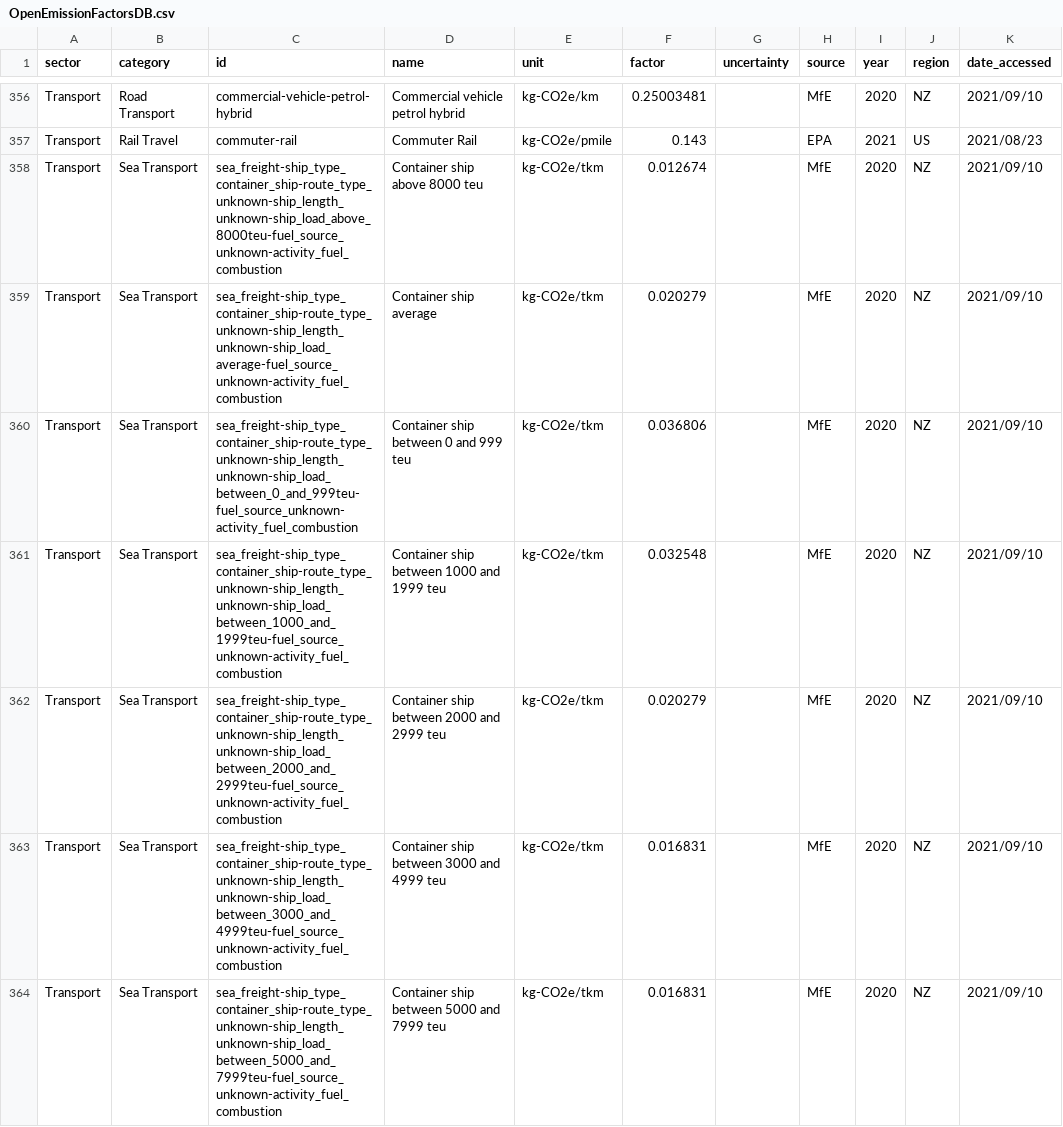
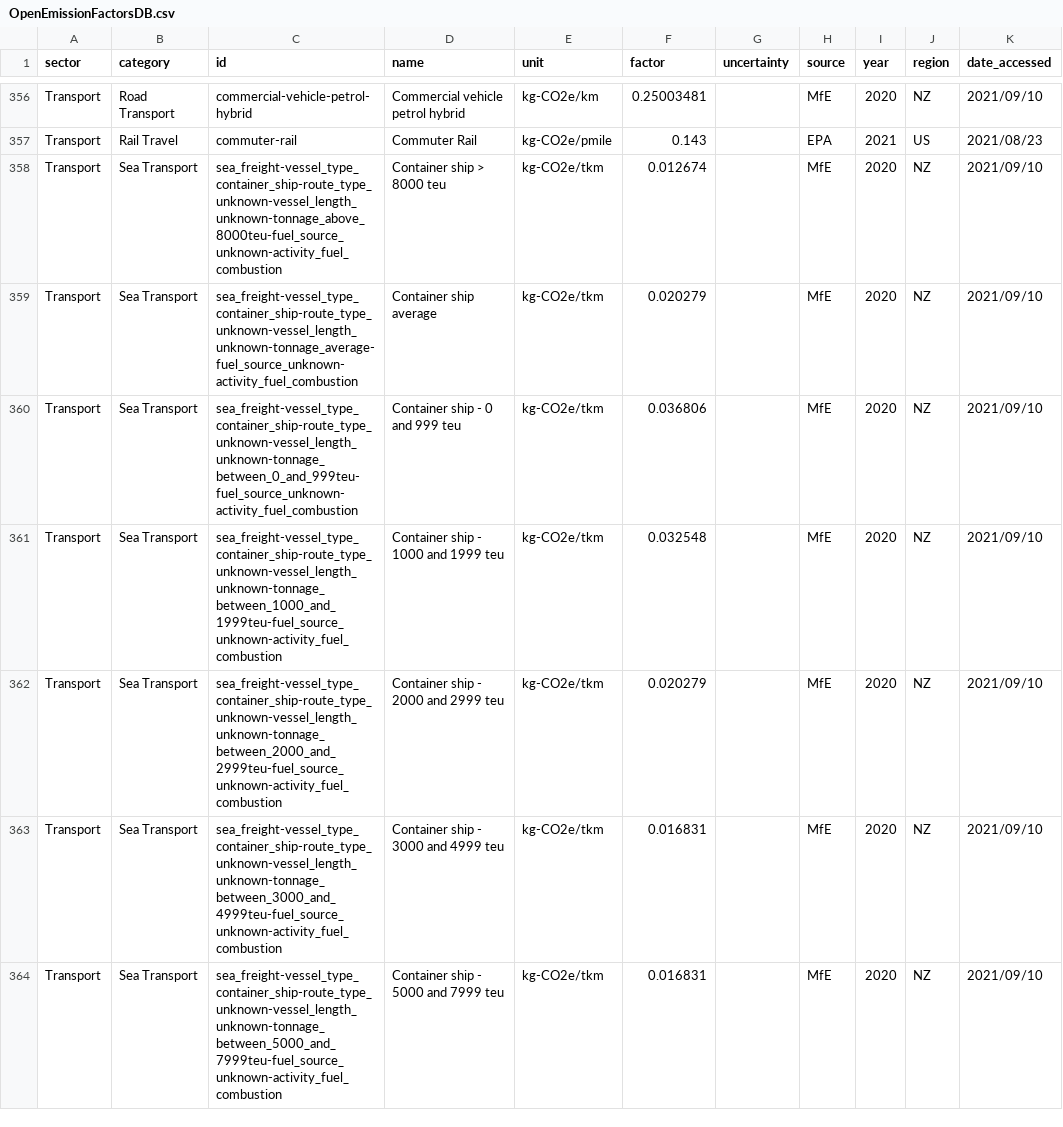
Before and after one commit to platy/Open-Emission-Factors-DB, a CSV file: OpenEmissionFactorsDB.csv, drawn as a sheet; only a part is shown, gaps mark what is left out; the diff covers the shown part only; the diff names each change by its address in the sheet, - before the commit and + after, or states it on an @@ line.

Commit message:
Address requested changes in ID structure
Review IDs, names and description fields according to requested ID structure.

```diff
--- a/OpenEmissionFactorsDB.csv
+++ b/OpenEmissionFactorsDB.csv
-C358 (id): sea_freight-ship_type_container_ship-route_type_unknown-ship_length_unknown-ship_load_above_8000teu-fuel_source_unknown-activity_fuel_combustion
+C358 (id): sea_freight-vessel_type_container_ship-route_type_unknown-vessel_length_unknown-tonnage_above_8000teu-fuel_source_unknown-activity_fuel_combustion
-D358 (name): Container ship above 8000 teu
+D358 (name): Container ship > 8000 teu
-C359 (id): sea_freight-ship_type_container_ship-route_type_unknown-ship_length_unknown-ship_load_average-fuel_source_unknown-activity_fuel_combustion
+C359 (id): sea_freight-vessel_type_container_ship-route_type_unknown-vessel_length_unknown-tonnage_average-fuel_source_unknown-activity_fuel_combustion
-C360 (id): sea_freight-ship_type_container_ship-route_type_unknown-ship_length_unknown-ship_load_between_0_and_999teu-fuel_source_unknown-activity_fuel_combustion
+C360 (id): sea_freight-vessel_type_container_ship-route_type_unknown-vessel_length_unknown-tonnage_between_0_and_999teu-fuel_source_unknown-activity_fuel_combustion
-D360 (name): Container ship between 0 and 999 teu
+D360 (name): Container ship - 0 and 999 teu
-C361 (id): sea_freight-ship_type_container_ship-route_type_unknown-ship_length_unknown-ship_load_between_1000_and_1999teu-fuel_source_unknown-activity_fuel_combustion
+C361 (id): sea_freight-vessel_type_container_ship-route_type_unknown-vessel_length_unknown-tonnage_between_1000_and_1999teu-fuel_source_unknown-activity_fuel_combustion
-D361 (name): Container ship between 1000 and 1999 teu
+D361 (name): Container ship - 1000 and 1999 teu
-C362 (id): sea_freight-ship_type_container_ship-route_type_unknown-ship_length_unknown-ship_load_between_2000_and_2999teu-fuel_source_unknown-activity_fuel_combustion
+C362 (id): sea_freight-vessel_type_container_ship-route_type_unknown-vessel_length_unknown-tonnage_between_2000_and_2999teu-fuel_source_unknown-activity_fuel_combustion
-D362 (name): Container ship between 2000 and 2999 teu
+D362 (name): Container ship - 2000 and 2999 teu
-C363 (id): sea_freight-ship_type_container_ship-route_type_unknown-ship_length_unknown-ship_load_between_3000_and_4999teu-fuel_source_unknown-activity_fuel_combustion
+C363 (id): sea_freight-vessel_type_container_ship-route_type_unknown-vessel_length_unknown-tonnage_between_3000_and_4999teu-fuel_source_unknown-activity_fuel_combustion
-D363 (name): Container ship between 3000 and 4999 teu
+D363 (name): Container ship - 3000 and 4999 teu
-C364 (id): sea_freight-ship_type_container_ship-route_type_unknown-ship_length_unknown-ship_load_between_5000_and_7999teu-fuel_source_unknown-activity_fuel_combustion
+C364 (id): sea_freight-vessel_type_container_ship-route_type_unknown-vessel_length_unknown-tonnage_between_5000_and_7999teu-fuel_source_unknown-activity_fuel_combustion
-D364 (name): Container ship between 5000 and 7999 teu
+D364 (name): Container ship - 5000 and 7999 teu
```
Also changed, not shown: 117 edited cells elsewhere in this file.
